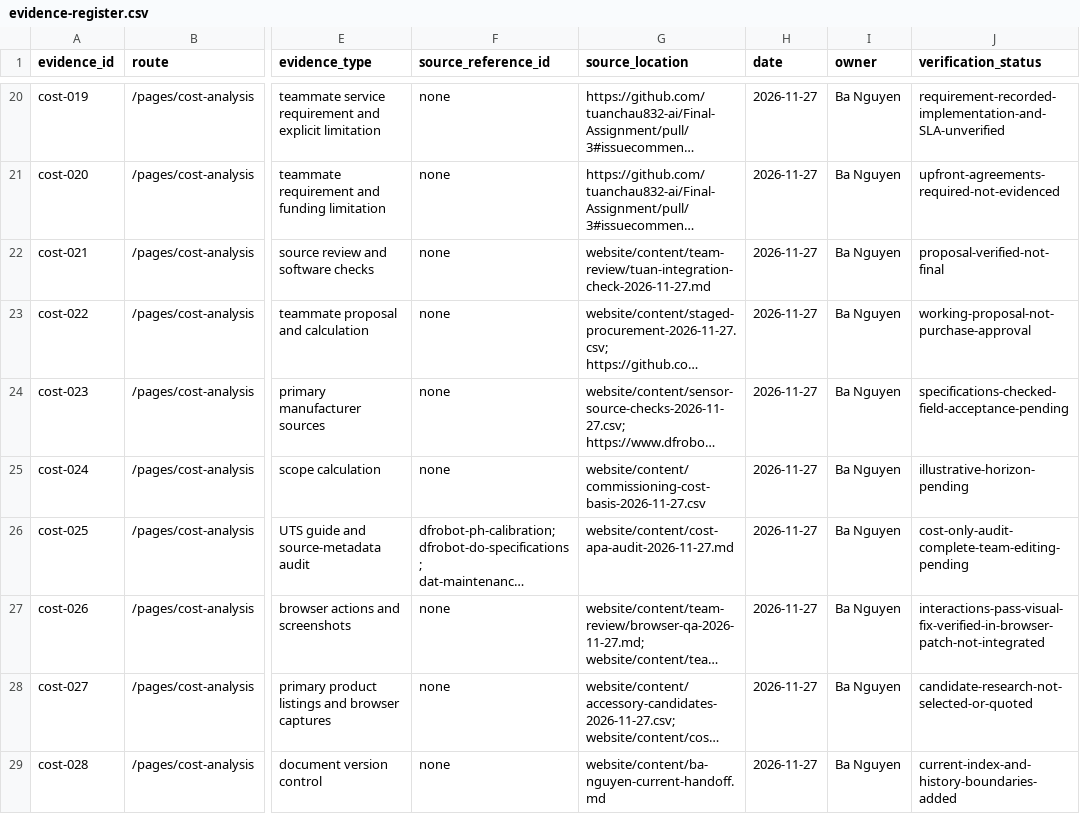
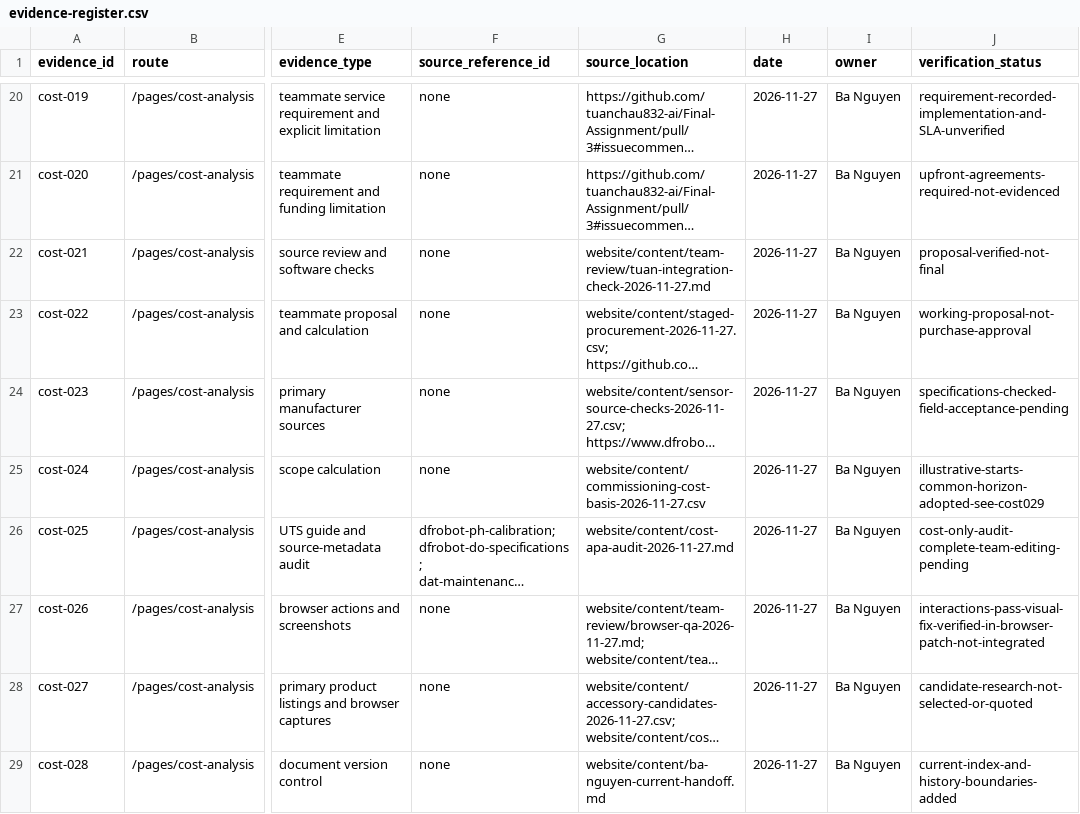
Before and after one commit to tuanchau832-ai/Final-Assignment, a CSV file: website/content/evidence-register.csv, drawn as a sheet; only a part is shown, gaps mark what is left out; long unchanged cells end in …; the diff covers the shown part only; the diff names each change by its address in the sheet, - before the commit and + after, or states it on an @@ line.

```diff
--- a/website/content/evidence-register.csv
+++ b/website/content/evidence-register.csv
-J25 (verification_status): illustrative-horizon-pending
+J25 (verification_status): illustrative-starts-common-horizon-adopted-see-cost029
```
Also changed, not shown: 5 added rows elsewhere in this file, website/content/commissioning-cost-basis-2026-11-27.csv, 37 other files.
